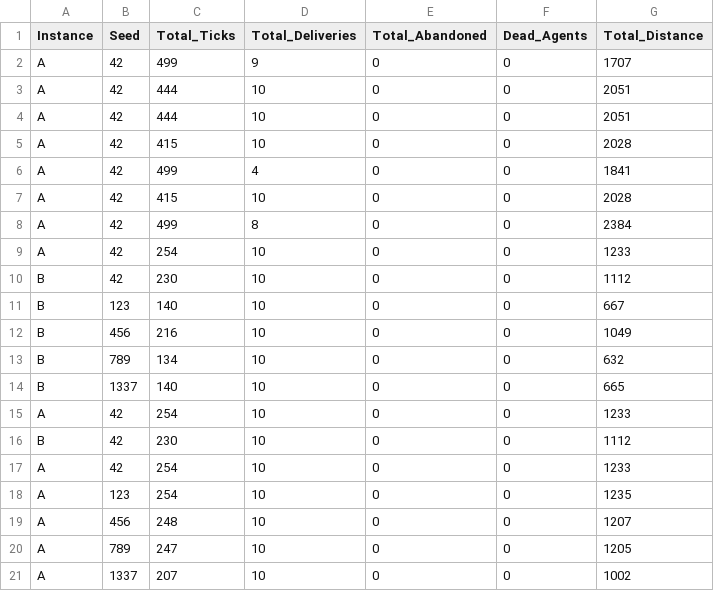
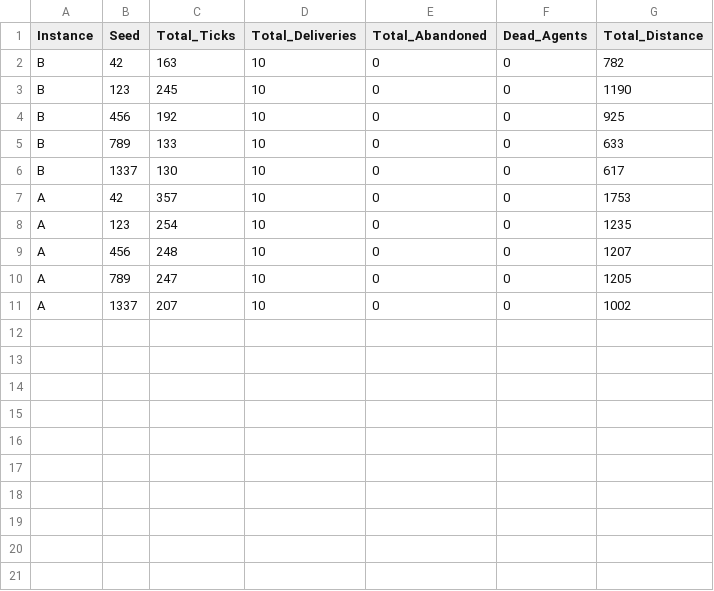
Before and after one commit to Massyiwnl/s_i_project, a CSV file: outputs/logs/experiments_summary.csv, drawn as a sheet.

```diff
--- a/outputs/logs/experiments_summary.csv
+++ b/outputs/logs/experiments_summary.csv
@@ -1,18 +1,8 @@
 Instance,Seed,Total_Ticks,Total_Deliveries,Total_Abandoned,Dead_Agents,Total_Distance
-A,42,499,9,0,0,1707
-A,42,444,10,0,0,2051
-A,42,444,10,0,0,2051
-A,42,415,10,0,0,2028
-A,42,499,4,0,0,1841
-A,42,415,10,0,0,2028
-A,42,499,8,0,0,2384
-A,42,254,10,0,0,1233
-B,42,230,10,0,0,1112
-B,123,140,10,0,0,667
-B,456,216,10,0,0,1049
-B,789,134,10,0,0,632
-B,1337,140,10,0,0,665
-A,42,254,10,0,0,1233
-B,42,230,10,0,0,1112
-A,42,254,10,0,0,1233
+B,42,163,10,0,0,782
+B,123,245,10,0,0,1190
+B,456,192,10,0,0,925
+B,789,133,10,0,0,633
+B,1337,130,10,0,0,617
+A,42,357,10,0,0,1753
 A,123,254,10,0,0,1235
```
Also changed, not shown: 5 other files.
